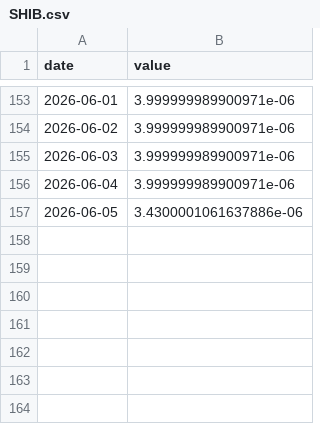
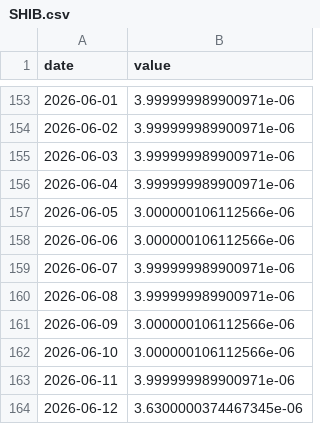
Before and after one commit to asos-uzairkhan/fantasy-investments, a CSV file: data/symbols/SHIB.csv, drawn as a sheet; only a part is shown, gaps mark what is left out.

```diff
--- a/data/symbols/SHIB.csv
+++ b/data/symbols/SHIB.csv
@@ -156,2 +156,9 @@ date,value
 2026-06-04,3.999999989900971e-06
-2026-06-05,3.4300001061637886e-06
+2026-06-05,3.000000106112566e-06
+2026-06-06,3.000000106112566e-06
+2026-06-07,3.999999989900971e-06
+2026-06-08,3.999999989900971e-06
+2026-06-09,3.000000106112566e-06
+2026-06-10,3.000000106112566e-06
+2026-06-11,3.999999989900971e-06
+2026-06-12,3.6300000374467345e-06
```
Also changed, not shown: data/symbols/BTC.csv, data/symbols/DOGE.csv, 56 other files.
